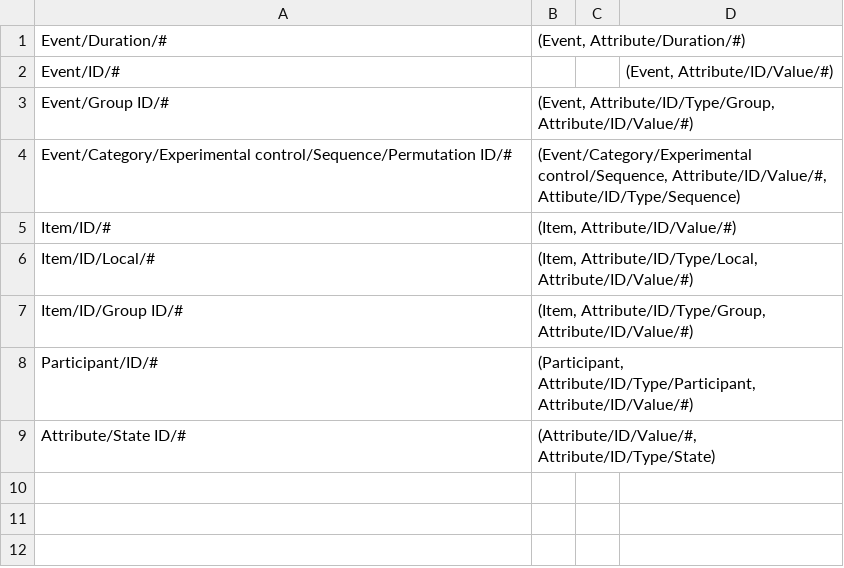
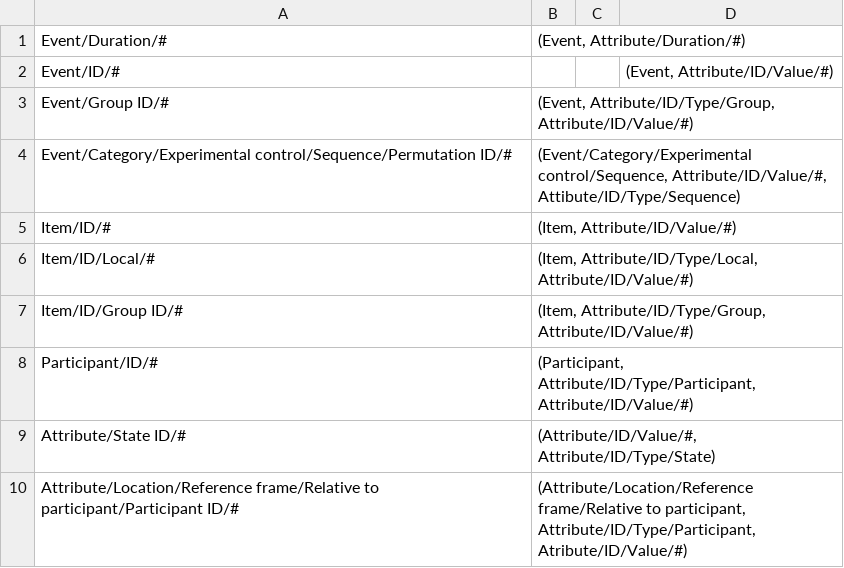
Before and after one commit to hed-standard/hed-specification, a TSV file: HEDremap.tsv, drawn as a sheet.

```diff
--- a/HEDremap.tsv
+++ b/HEDremap.tsv
@@ -9 +9,2 @@ Participant/ID/#	(Participant, Attribute/ID/Type/Participant, Attribute/ID/Value
 Attribute/State ID/#	(Attribute/ID/Value/#, Attribute/ID/Type/State)
+Attribute/Location/Reference frame/Relative to participant/Participant ID/#	(Attribute/Location/Reference frame/Relative to participant, Attribute/ID/Type/Participant, Atribute/ID/Value/#)
```
